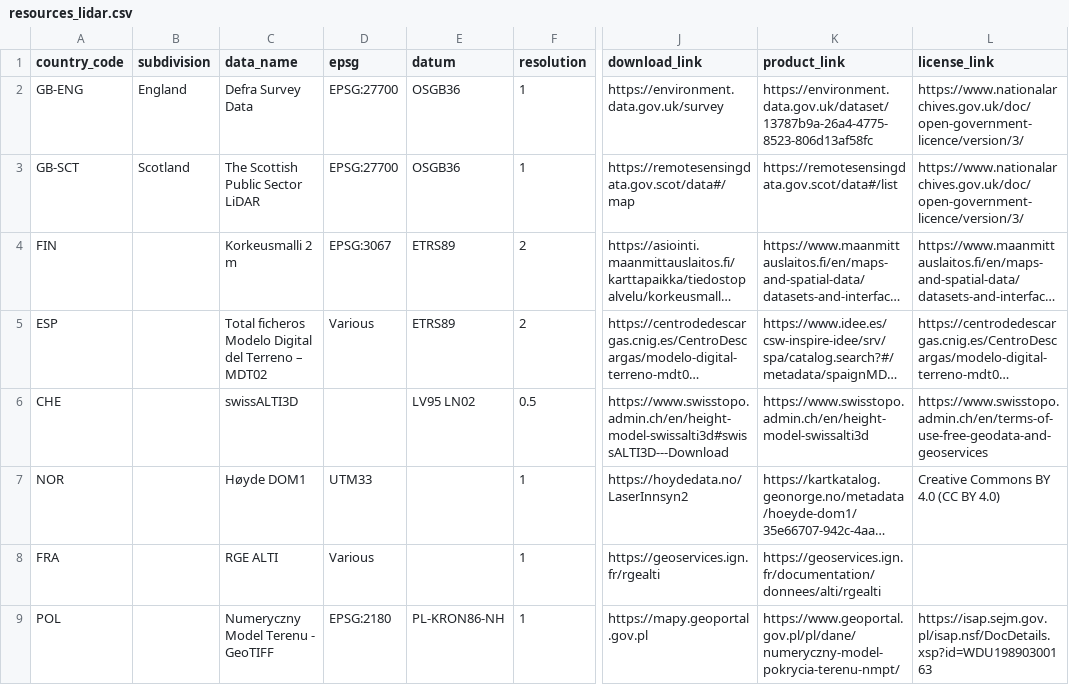
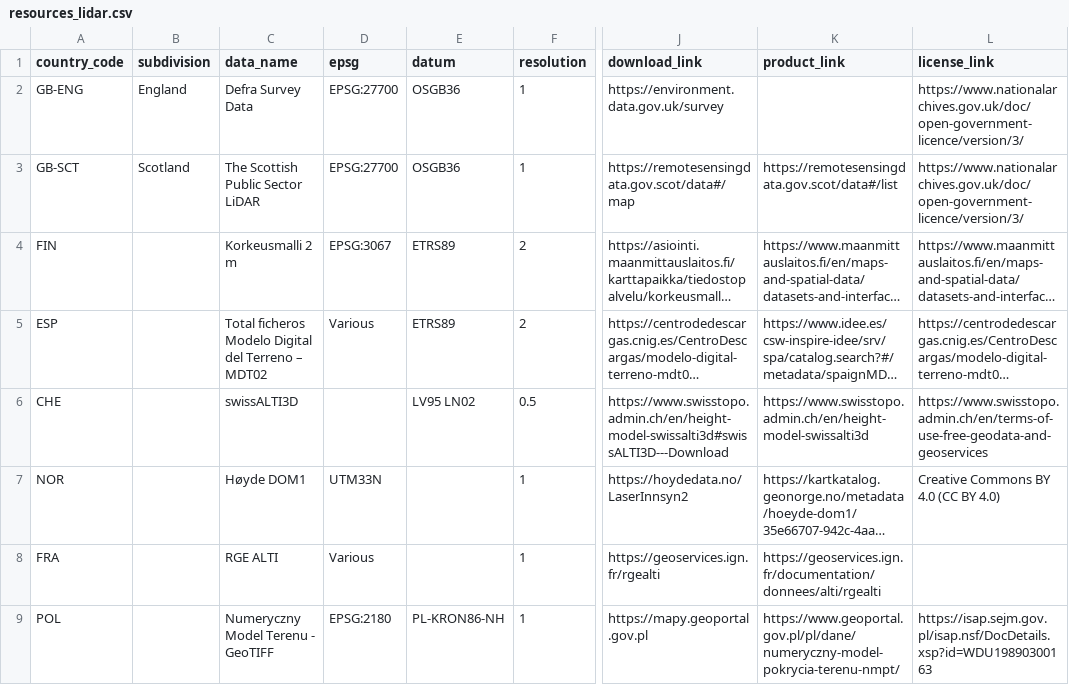
Before and after one commit to Xenotech81/dem-world.com, a CSV file: qgis/resources_lidar.csv, drawn as a sheet; only a part is shown, gaps mark what is left out; long unchanged cells end in …; the diff covers the shown part only; the diff names each change by its address in the sheet, - before the commit and + after, or states it on an @@ line.

```diff
--- a/qgis/resources_lidar.csv
+++ b/qgis/resources_lidar.csv
-K2 (product_link): https://environment.data.gov.uk/dataset/13787b9a-26a4-4775-8523-806d13af58fc
+K2 (product_link): (empty)
-D7 (epsg): UTM33
+D7 (epsg): UTM33N
```
Also changed, not shown: 2 added rows elsewhere in this file, 2 other files.
